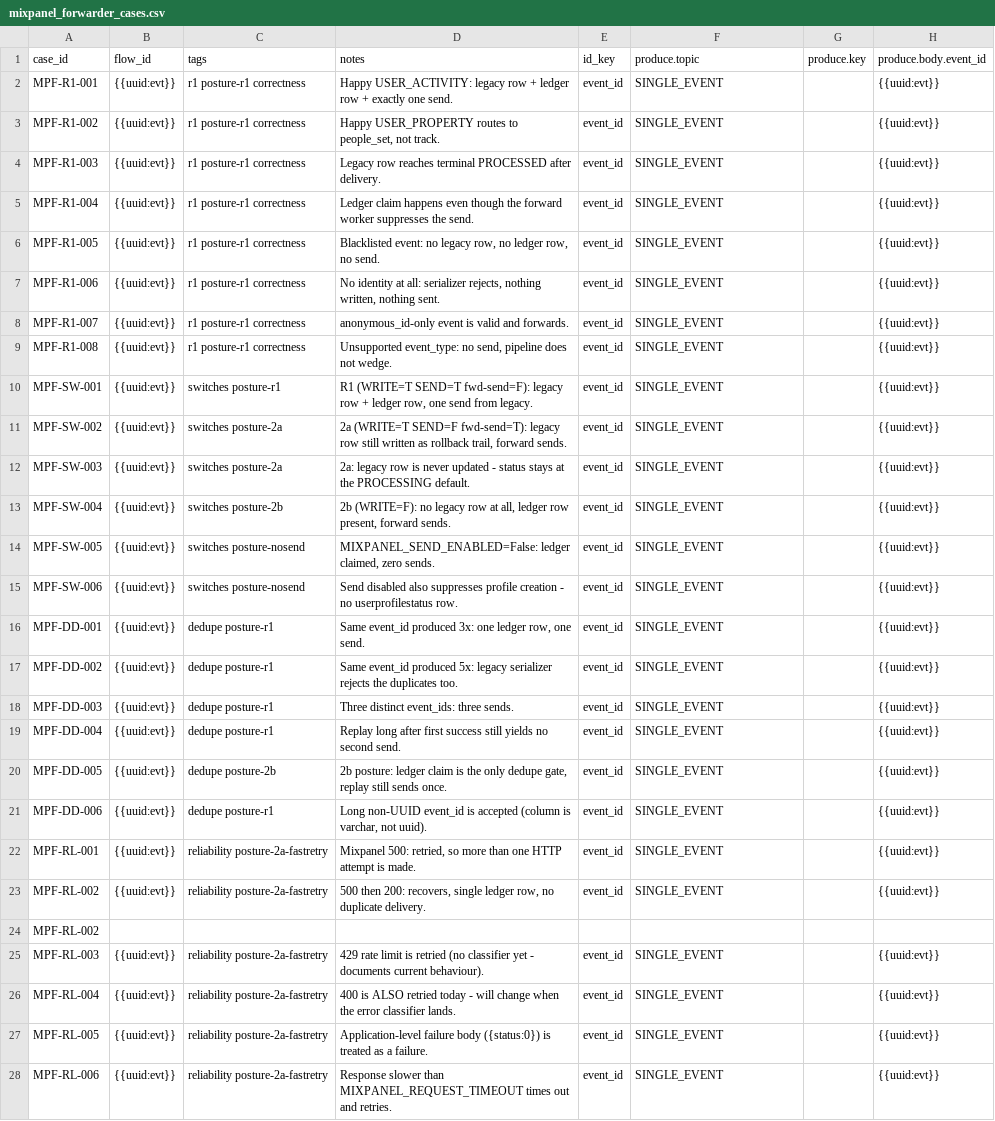
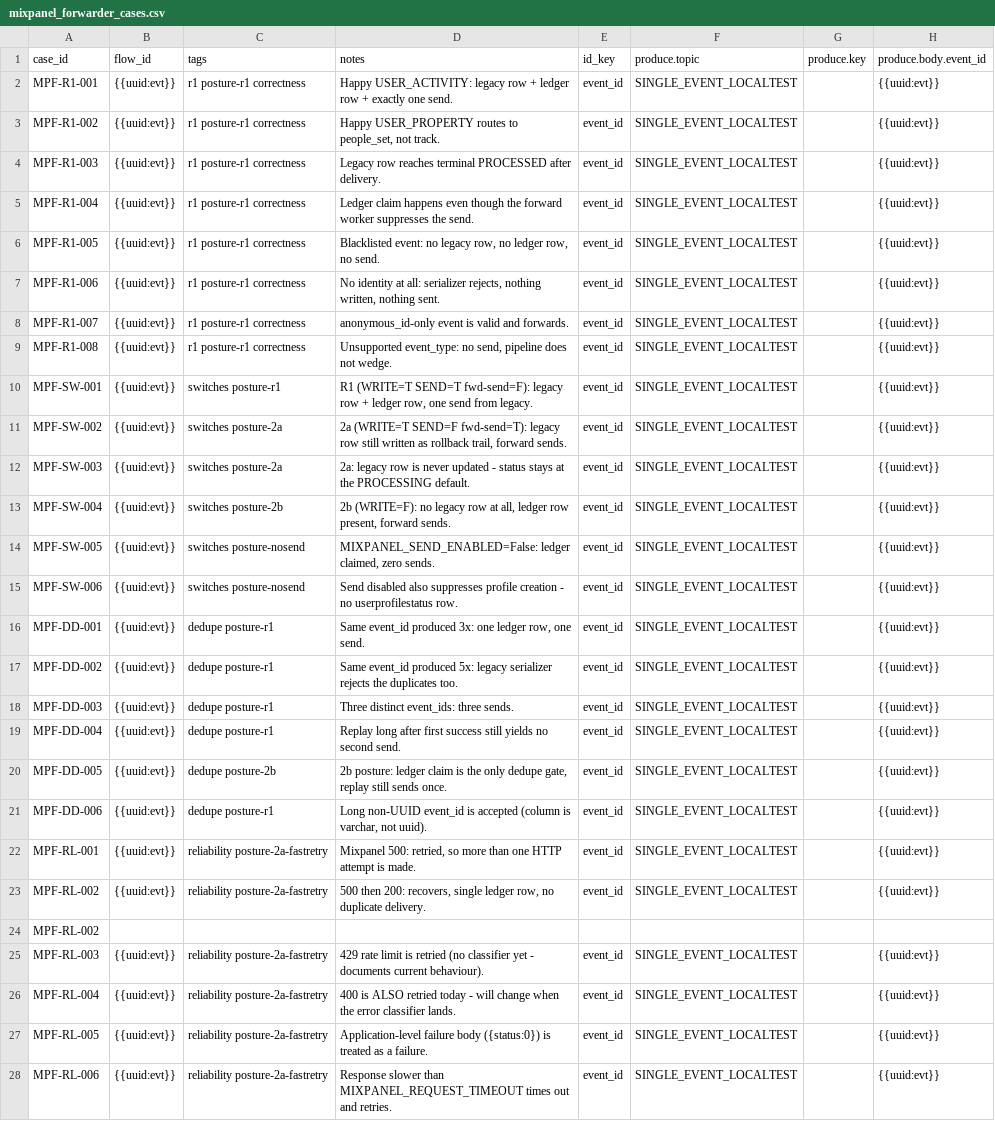
Before and after one commit to BrightMoney-AI/brightmoney-mock-uks, a CSV file: data/mixpanel_forwarder_cases.csv, drawn as a sheet; only a part is shown; the diff covers the shown part only; the diff names each change by its address in the sheet, - before the commit and + after, or states it on an @@ line.

```diff
--- a/data/mixpanel_forwarder_cases.csv
+++ b/data/mixpanel_forwarder_cases.csv
-F2:F23 (produce.topic): SINGLE_EVENT
+F2:F23 (produce.topic): SINGLE_EVENT_LOCALTEST
-F25:F28 (produce.topic): SINGLE_EVENT
+F25:F28 (produce.topic): SINGLE_EVENT_LOCALTEST
```
Also changed, not shown: 12 edited cells elsewhere in this file, 14 other files.
